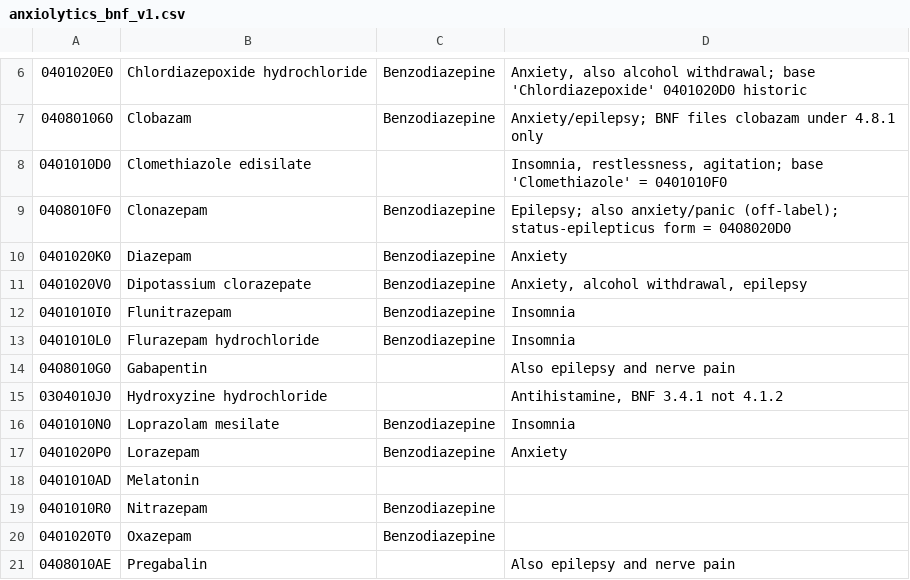
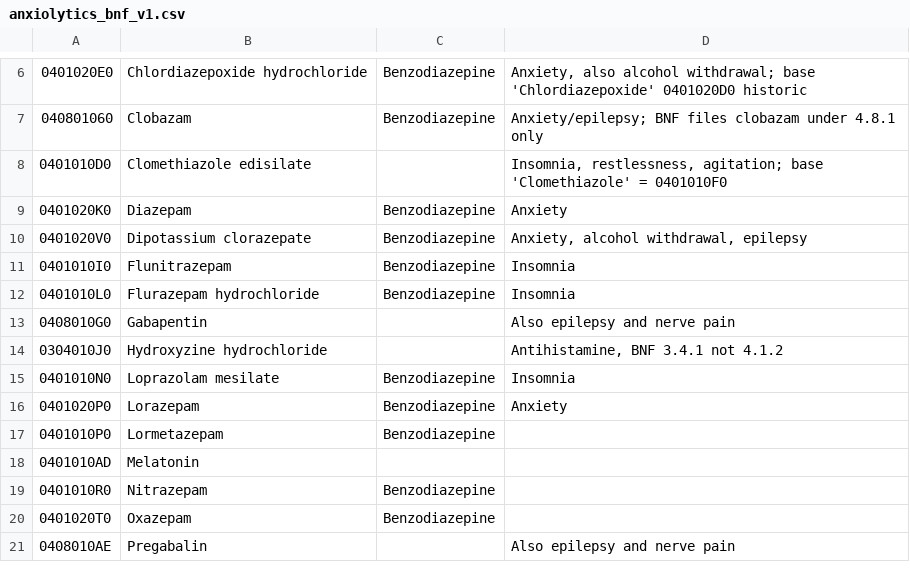
Before and after one commit to smc25/code_lists, a CSV file: anxiolytics_bnf_v1.csv, drawn as a sheet; only a part is shown, gaps mark what is left out.

Commit message:
Update anxiolytics_bnf_v1.csv
clonazepam removed; lormetazepam added

```diff
--- a/anxiolytics_bnf_v1.csv
+++ b/anxiolytics_bnf_v1.csv
@@ -8,3 +8,2 @@
 0401010D0,Clomethiazole edisilate,,"Insomnia, restlessness, agitation; base 'Clomethiazole' = 0401010F0"
-0408010F0,Clonazepam,Benzodiazepine,"Epilepsy; also anxiety/panic (off-label); status-epilepticus form = 0408020D0"
 0401020K0,Diazepam,Benzodiazepine,Anxiety
@@ -17,2 +16,3 @@
 0401020P0,Lorazepam,Benzodiazepine,Anxiety
+0401010P0,Lormetazepam,Benzodiazepine,
 0401010AD,Melatonin,,
```
